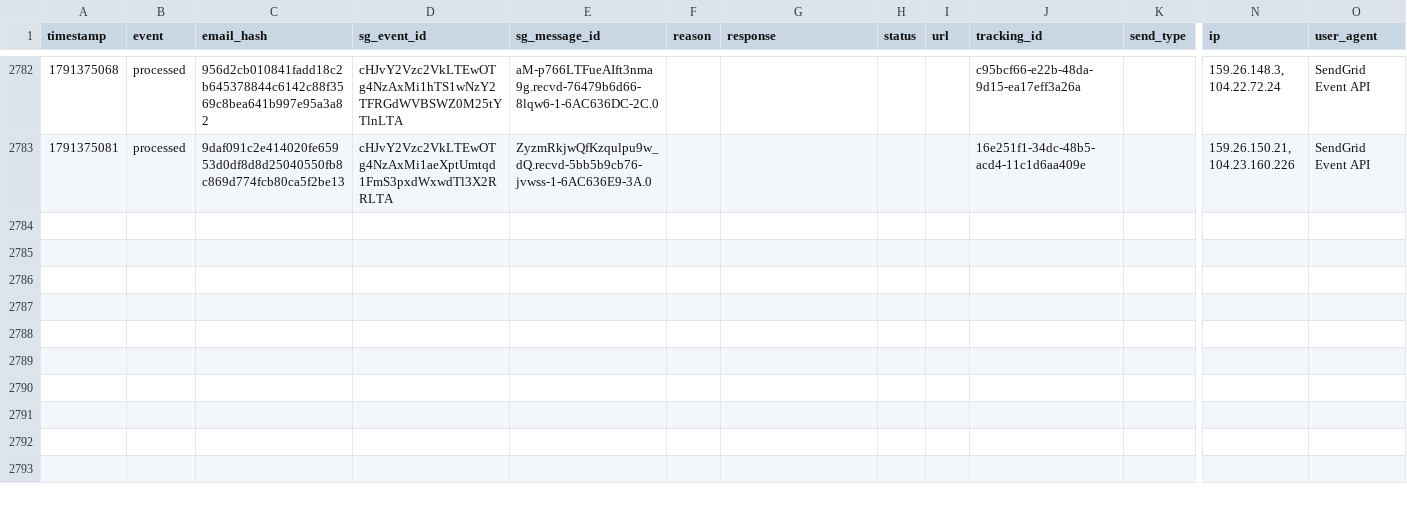
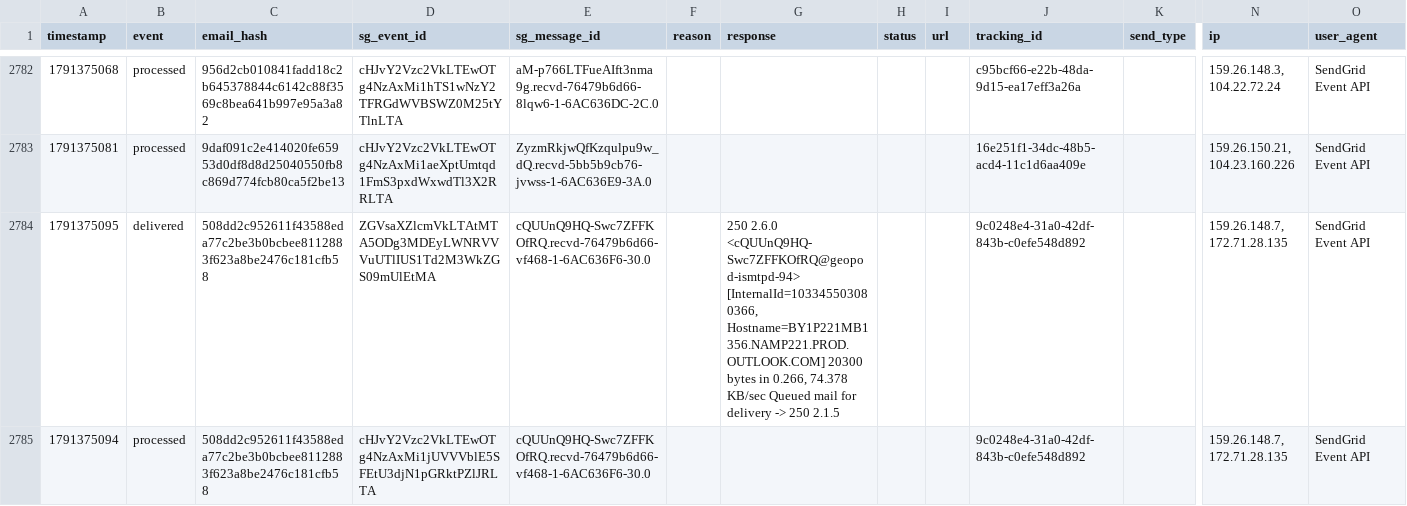
Before and after one commit to anandakeyclub-ops/permitmap-tracker, a CSV file: sendgrid_events.csv, drawn as a sheet; only a part is shown, gaps mark what is left out; rows hold the shown columns only; the diff names each change by its address in the sheet, - before the commit and + after, or states it on an @@ line.

Commit message:
tracking update 2026-10-07 12:11:41

```diff
--- a/sendgrid_events.csv
+++ b/sendgrid_events.csv
+row 2784: 1791375095 | delivered | 508dd2c952611f43588eda77c2be3b0bcbee8112883f623a8be2476c181cfb58 | ZGVsaXZlcmVkLTAtMTA5ODg3MDEyLWNRVVVuUTlIUS1Td2M3WkZGS09mUlEtMA | cQUUnQ9HQ-Swc7ZFFKOfRQ.recvd-76479b6d66-vf468-1-6AC636F6-30.0 |  | 250 2.6.0 <cQUUnQ9HQ-Swc7ZFFKOfRQ@geopod-ismtpd-94> [InternalId=103345503080366, Hostname=BY1P221MB1356.NAMP221.PROD.OUTLOOK.COM] 20300 bytes in 0.266, 74.378 KB/sec Queued mail for delivery -> 250 2.1.5 |  |  | 9c0248e4-31a0-42df-843b-c0efe548d892 |  | 159.26.148.7, 172.71.28.135 | SendGrid Event API
+row 2785: 1791375094 | processed | 508dd2c952611f43588eda77c2be3b0bcbee8112883f623a8be2476c181cfb58 | cHJvY2Vzc2VkLTEwOTg4NzAxMi1jUVVVblE5SFEtU3djN1pGRktPZlJRLTA | cQUUnQ9HQ-Swc7ZFFKOfRQ.recvd-76479b6d66-vf468-1-6AC636F6-30.0 |  |  |  |  | 9c0248e4-31a0-42df-843b-c0efe548d892 |  | 159.26.148.7, 172.71.28.135 | SendGrid Event API
```
